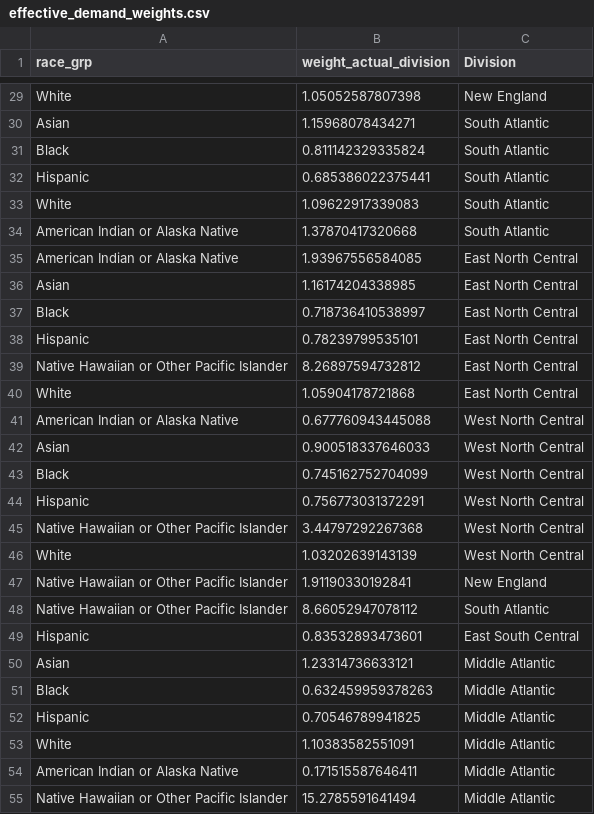
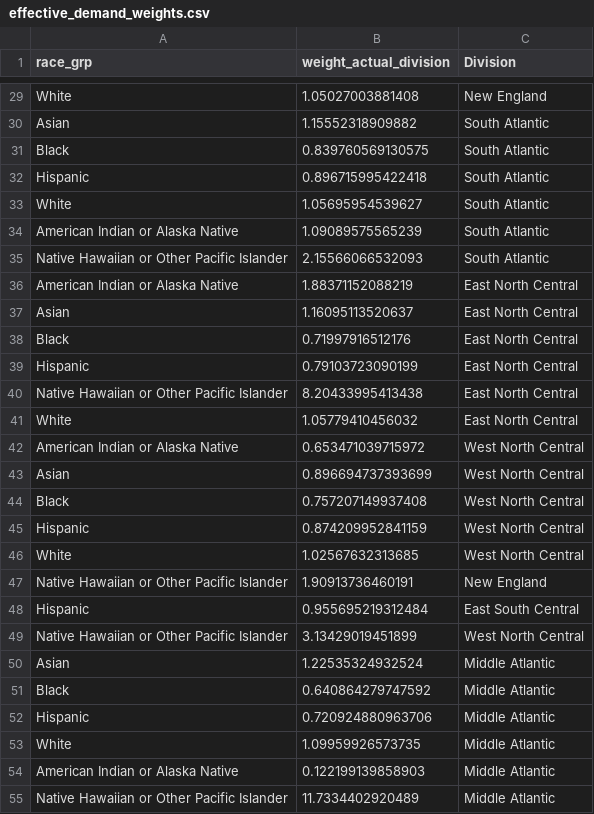
Before and after one commit to PPML/covid_vaccination_disparities, a CSV file: prepped/effective_demand_weights.csv, drawn as a sheet; only a part is shown, gaps mark what is left out; the diff covers the shown part only.

```diff
--- a/prepped/effective_demand_weights.csv
+++ b/prepped/effective_demand_weights.csv
@@ -29,27 +29,27 @@
-"White",1.05052587807398,"New England"
-"Asian",1.15968078434271,"South Atlantic"
-"Black",0.811142329335824,"South Atlantic"
-"Hispanic",0.685386022375441,"South Atlantic"
-"White",1.09622917339083,"South Atlantic"
-"American Indian or Alaska Native",1.37870417320668,"South Atlantic"
-"American Indian or Alaska Native",1.93967556584085,"East North Central"
-"Asian",1.16174204338985,"East North Central"
-"Black",0.718736410538997,"East North Central"
-"Hispanic",0.78239799535101,"East North Central"
-"Native Hawaiian or Other Pacific Islander",8.26897594732812,"East North Central"
-"White",1.05904178721868,"East North Central"
-"American Indian or Alaska Native",0.677760943445088,"West North Central"
-"Asian",0.900518337646033,"West North Central"
-"Black",0.745162752704099,"West North Central"
-"Hispanic",0.756773031372291,"West North Central"
-"Native Hawaiian or Other Pacific Islander",3.44797292267368,"West North Central"
-"White",1.03202639143139,"West North Central"
-"Native Hawaiian or Other Pacific Islander",1.91190330192841,"New England"
-"Native Hawaiian or Other Pacific Islander",8.66052947078112,"South Atlantic"
-"Hispanic",0.83532893473601,"East South Central"
-"Asian",1.23314736633121,"Middle Atlantic"
-"Black",0.632459959378263,"Middle Atlantic"
-"Hispanic",0.70546789941825,"Middle Atlantic"
-"White",1.10383582551091,"Middle Atlantic"
-"American Indian or Alaska Native",0.171515587646411,"Middle Atlantic"
-"Native Hawaiian or Other Pacific Islander",15.2785591641494,"Middle Atlantic"
+"White",1.05027003881408,"New England"
+"Asian",1.15552318909882,"South Atlantic"
+"Black",0.839760569130575,"South Atlantic"
+"Hispanic",0.896715995422418,"South Atlantic"
+"White",1.05695954539627,"South Atlantic"
+"American Indian or Alaska Native",1.09089575565239,"South Atlantic"
+"Native Hawaiian or Other Pacific Islander",2.15566066532093,"South Atlantic"
+"American Indian or Alaska Native",1.88371152088219,"East North Central"
+"Asian",1.16095113520637,"East North Central"
+"Black",0.71997916512176,"East North Central"
+"Hispanic",0.79103723090199,"East North Central"
+"Native Hawaiian or Other Pacific Islander",8.20433995413438,"East North Central"
+"White",1.05779410456032,"East North Central"
+"American Indian or Alaska Native",0.653471039715972,"West North Central"
+"Asian",0.896694737393699,"West North Central"
+"Black",0.757207149937408,"West North Central"
+"Hispanic",0.874209952841159,"West North Central"
+"White",1.02567632313685,"West North Central"
+"Native Hawaiian or Other Pacific Islander",1.90913736460191,"New England"
+"Hispanic",0.955695219312484,"East South Central"
+"Native Hawaiian or Other Pacific Islander",3.13429019451899,"West North Central"
+"Asian",1.22535324932524,"Middle Atlantic"
+"Black",0.640864279747592,"Middle Atlantic"
+"Hispanic",0.720924880963706,"Middle Atlantic"
+"White",1.09959926573735,"Middle Atlantic"
+"American Indian or Alaska Native",0.122199139858903,"Middle Atlantic"
+"Native Hawaiian or Other Pacific Islander",11.7334402920489,"Middle Atlantic"
```
Also changed, not shown: 27 edited cells elsewhere in this file, prepped/effective_demand_weights_state.csv, prepped/pops_16.csv, 12 other files.
